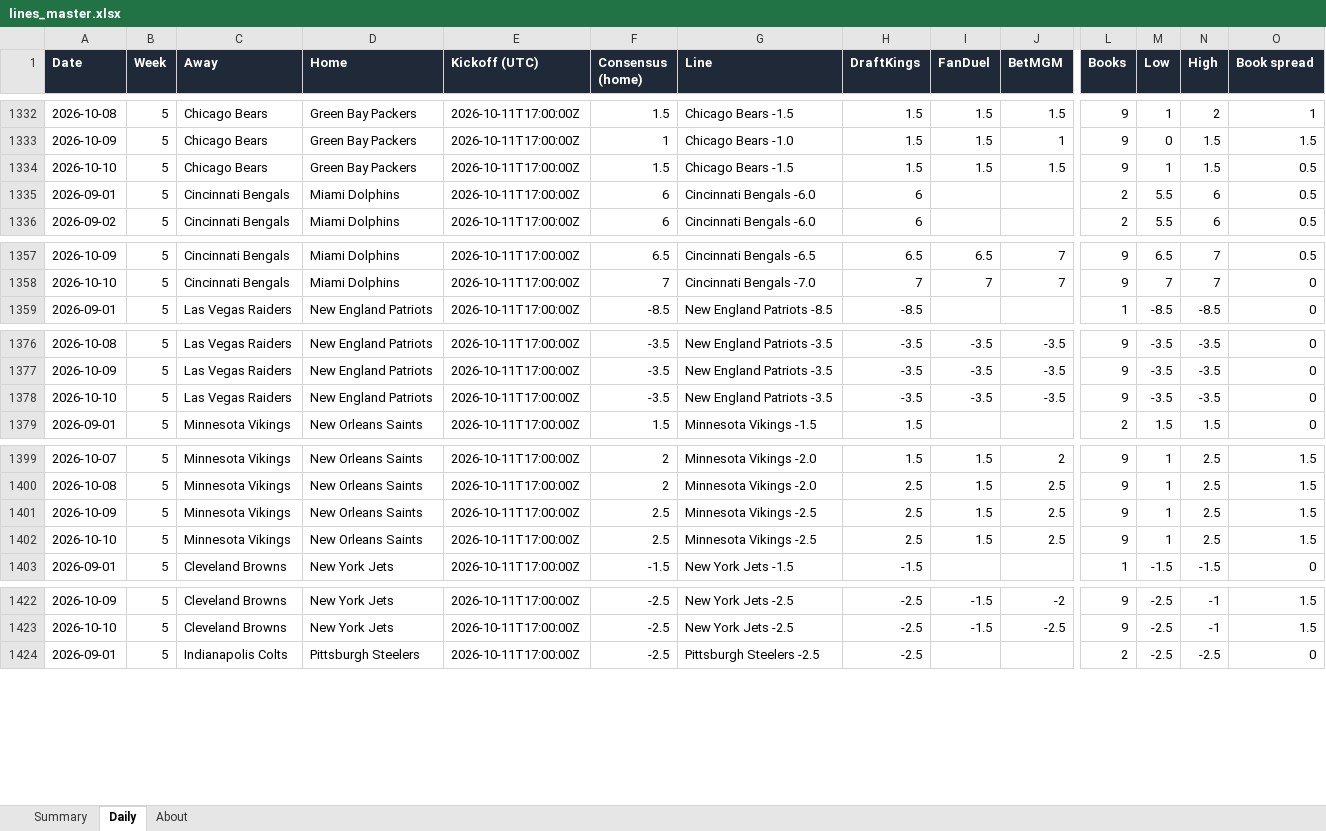
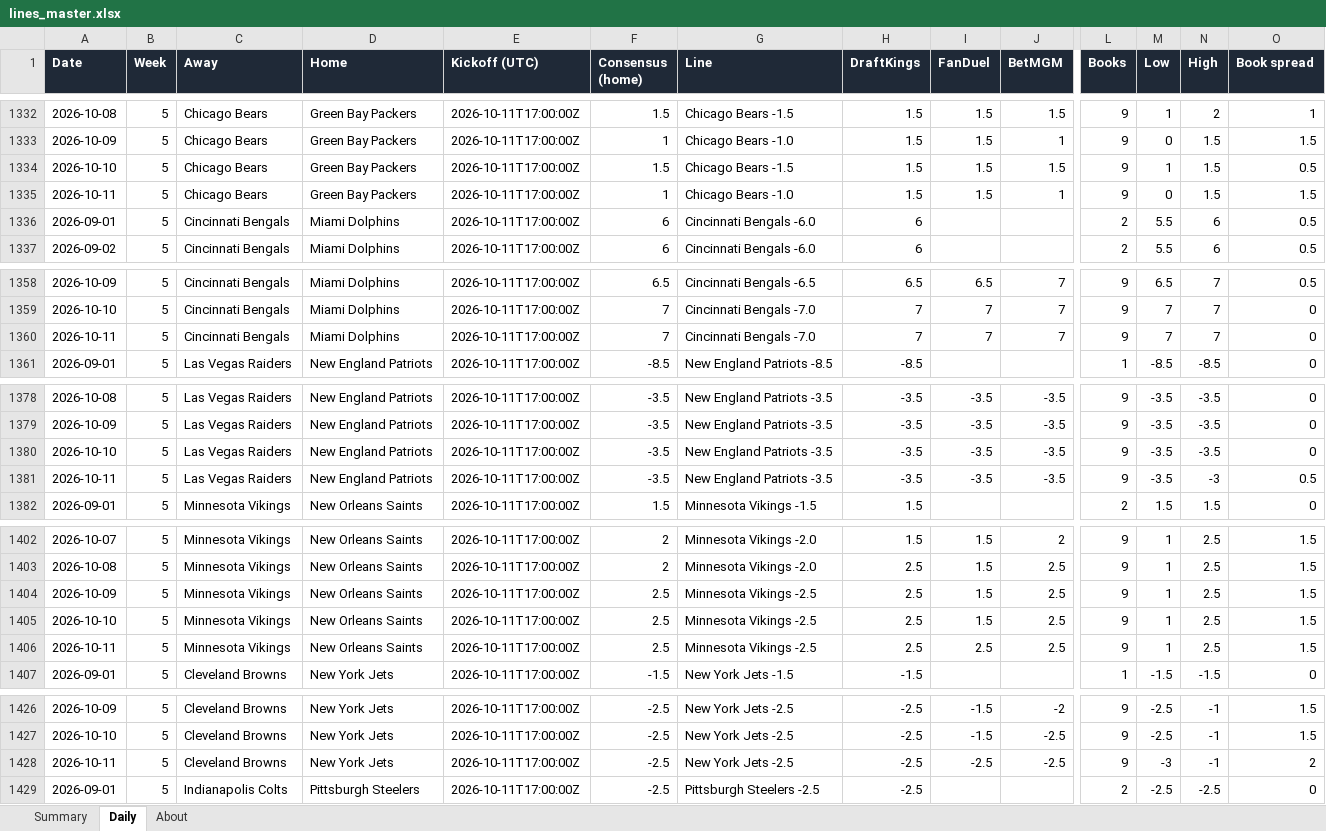
Before and after one commit to G4-Admin/nfl-line-tracker, an Excel workbook: data/lines_master.xlsx, sheet Daily, drawn as a sheet; only a part is shown, gaps mark what is left out; values as stored, in another font and other column widths than the file's, no borders; rows hold the shown columns only; the diff covers the shown part only; the diff names each change by its address in the sheet, - before the commit and + after, or states it on an @@ line.

```diff
--- a/data/lines_master.xlsx (sheet Daily)
+++ b/data/lines_master.xlsx (sheet Daily)
+row 1335: 2026-10-11 | 5 | Chicago Bears | Green Bay Packers | 2026-10-11T17:00:00Z | 1 | Chicago Bears -1.0 | 1.5 | 1.5 | 1 | 9 | 0 | 1.5 | 1.5
+row 1360: 2026-10-11 | 5 | Cincinnati Bengals | Miami Dolphins | 2026-10-11T17:00:00Z | 7 | Cincinnati Bengals -7.0 | 7 | 7 | 7 | 9 | 7 | 7 | 0
+row 1381: 2026-10-11 | 5 | Las Vegas Raiders | New England Patriots | 2026-10-11T17:00:00Z | -3.5 | New England Patriots -3.5 | -3.5 | -3.5 | -3.5 | 9 | -3.5 | -3 | 0.5
+row 1406: 2026-10-11 | 5 | Minnesota Vikings | New Orleans Saints | 2026-10-11T17:00:00Z | 2.5 | Minnesota Vikings -2.5 | 2.5 | 2.5 | 2.5 | 9 | 1 | 2.5 | 1.5
+row 1428: 2026-10-11 | 5 | Cleveland Browns | New York Jets | 2026-10-11T17:00:00Z | -2.5 | New York Jets -2.5 | -2.5 | -2.5 | -2.5 | 9 | -3 | -1 | 2
```
Also changed, not shown: 18 added rows elsewhere in this sheet, sheet Summary, sheet About, 5 other files.
